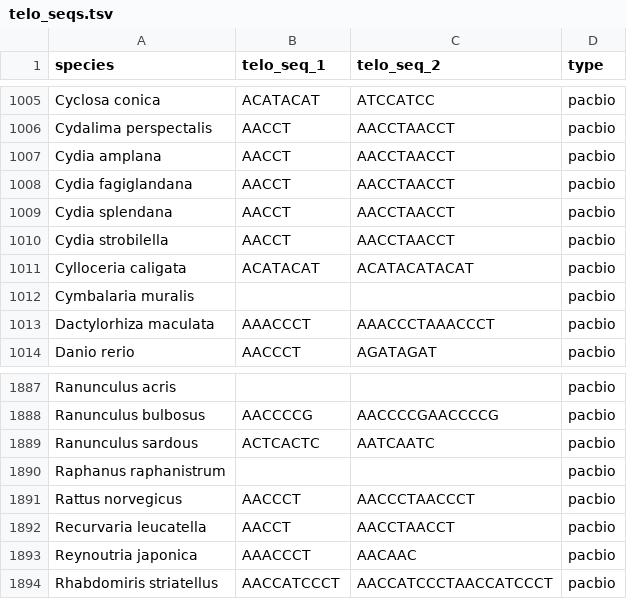
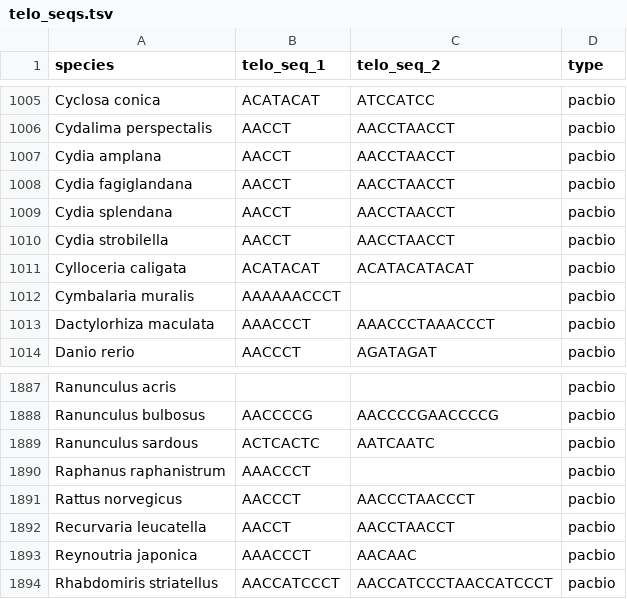
Before and after one commit to tolkit/a-telomeric-repeat-database, a TSV file: data/telo_seqs.tsv, drawn as a sheet; only a part is shown, gaps mark what is left out; the diff covers the shown part only.

```diff
--- a/data/telo_seqs.tsv
+++ b/data/telo_seqs.tsv
@@ -1011,3 +1011,3 @@ Cydia strobilella	AACCT	AACCTAACCT	pacbio
 Cylloceria caligata	ACATACAT	ACATACATACAT	pacbio
-Cymbalaria muralis			pacbio
+Cymbalaria muralis	AAAAAACCCT		pacbio
 Dactylorhiza maculata	AAACCCT	AAACCCTAAACCCT	pacbio
@@ -1889,3 +1889,3 @@ Ranunculus bulbosus	AACCCCG	AACCCCGAACCCCG	pacbio
 Ranunculus sardous	ACTCACTC	AATCAATC	pacbio
-Raphanus raphanistrum			pacbio
+Raphanus raphanistrum	AAACCCT		pacbio
 Rattus norvegicus	AACCCT	AACCCTAACCCT	pacbio
```
Also changed, not shown: 10 edited cells elsewhere in this file, data/telo_database.tsv, 11 other files.
